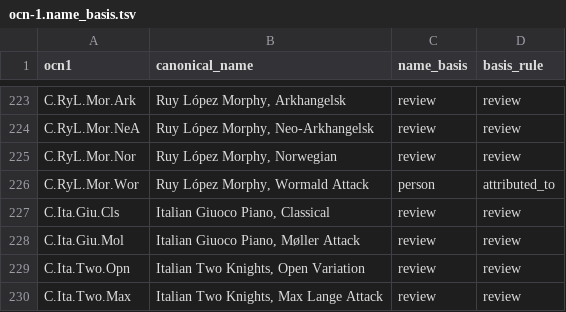
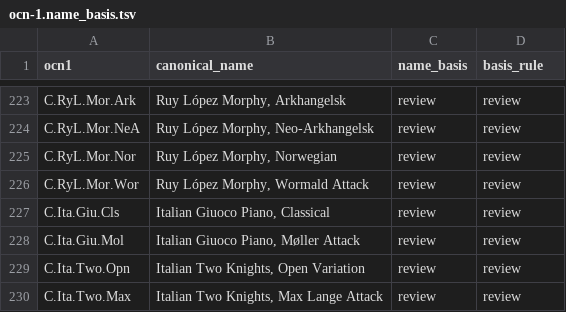
Before and after one commit to escacsfigueres/ocn, a TSV file: catalog/ocn-1.name_basis.tsv, drawn as a sheet; only a part is shown, gaps mark what is left out.

```diff
--- a/catalog/ocn-1.name_basis.tsv
+++ b/catalog/ocn-1.name_basis.tsv
@@ -225,3 +225,3 @@ C.RyL.Mor.NeA	Ruy López Morphy, Neo-Arkhangelsk	review	review
 C.RyL.Mor.Nor	Ruy López Morphy, Norwegian	review	review
-C.RyL.Mor.Wor	Ruy López Morphy, Wormald Attack	person	attributed_to
+C.RyL.Mor.Wor	Ruy López Morphy, Wormald Attack	review	review
 C.Ita.Giu.Cls	Italian Giuoco Piano, Classical	review	review
```
Also changed, not shown: catalog/ocn-1.attribution.tsv, docs/evidence/provenance/named-after-person.proposed.tsv, 6 other files.
